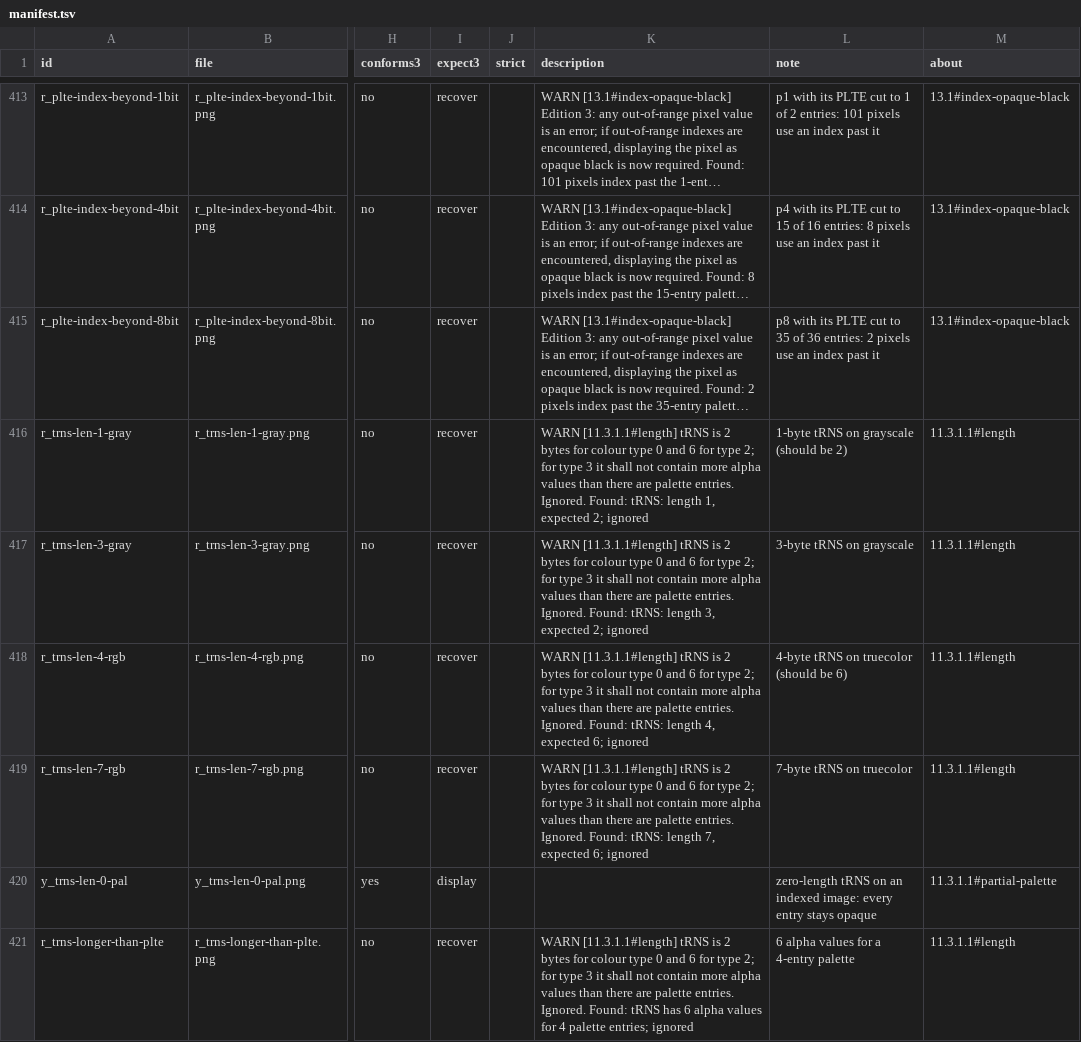
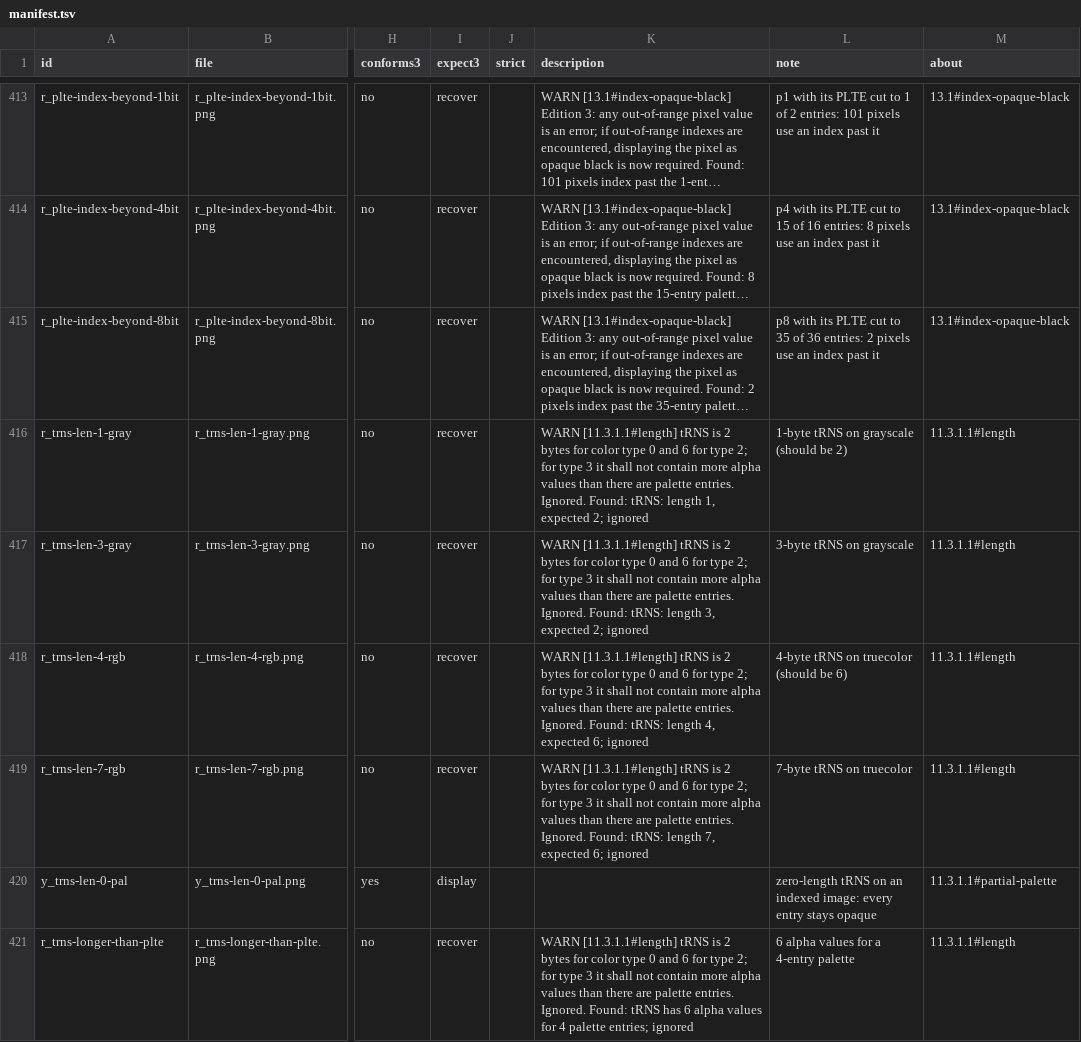
Before and after one commit to MrMetric/difftest-png, a TSV file: decode/manifest.tsv, drawn as a sheet; only a part is shown, gaps mark what is left out; long unchanged cells end in …; the diff covers the shown part only; the diff names each change by its address in the sheet, - before the commit and + after, or states it on an @@ line.

```diff
--- a/decode/manifest.tsv
+++ b/decode/manifest.tsv
-K416 (description): …bytes for colour type 0…
+K416 (description): …bytes for color type 0…
-K417 (description): …bytes for colour type 0…
+K417 (description): …bytes for color type 0…
-K418 (description): …bytes for colour type 0…
+K418 (description): …bytes for color type 0…
-K419 (description): …bytes for colour type 0…
+K419 (description): …bytes for color type 0…
-K421 (description): …bytes for colour type 0…
+K421 (description): …bytes for color type 0…
```
Also changed, not shown: 87 edited cells elsewhere in this file, spec/clauses.tsv, 10 other files.
